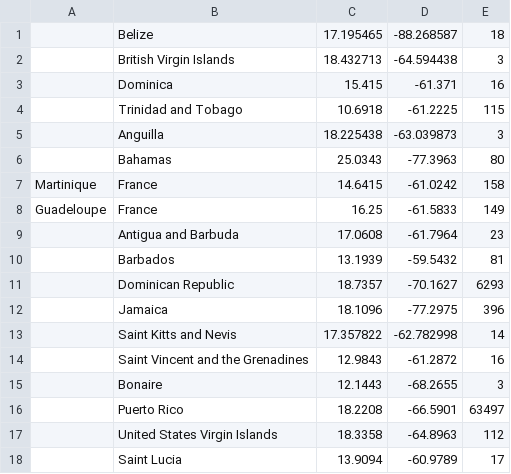
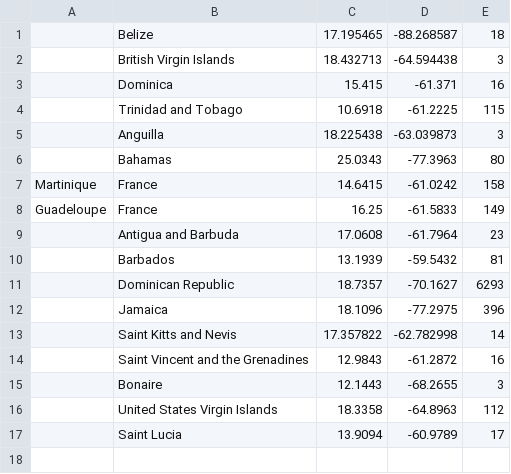
Before and after one commit to luvi/caricoviddata, a CSV file: casesOverride.csv, drawn as a sheet; the diff names each change by its address in the sheet, - before the commit and + after, or states it on an @@ line.

Commit message:
Update casesOverride.csv

```diff
--- a/casesOverride.csv
+++ b/casesOverride.csv
-row 16:  | Puerto Rico | 18.2208 | -66.5901 | 63497
```
